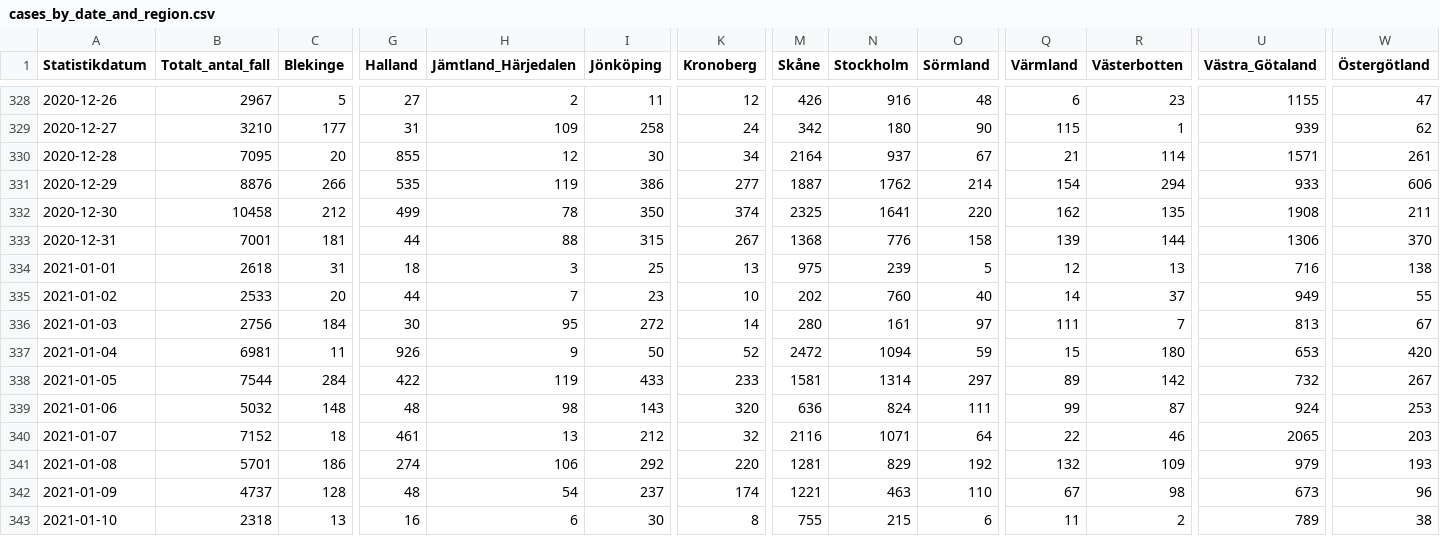
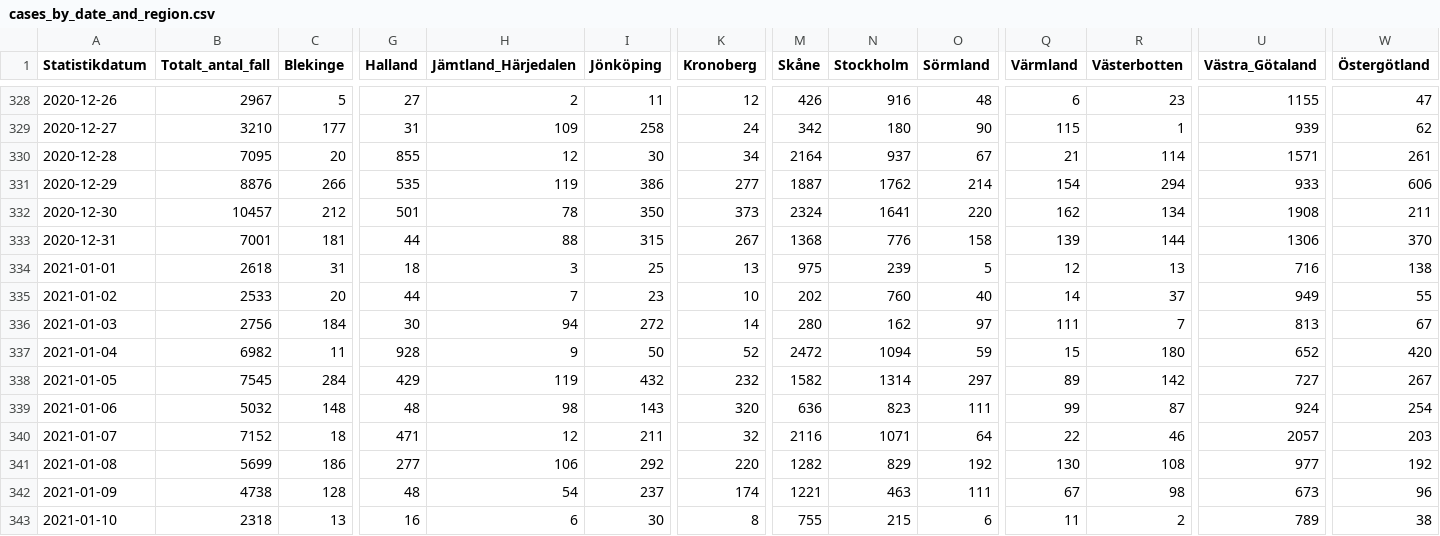
Before and after one commit to shortlisted/covid-19-sweden, a CSV file: cases_by_date_and_region.csv, drawn as a sheet; only a part is shown, gaps mark what is left out; the diff covers the shown part only; the diff names each change by its address in the sheet, - before the commit and + after, or states it on an @@ line.

Commit message:
January 19, Swedish covid-19 data

```diff
--- a/cases_by_date_and_region.csv
+++ b/cases_by_date_and_region.csv
-B332 (Totalt_antal_fall): 10458
+B332 (Totalt_antal_fall): 10457
-G332 (Halland): 499
+G332 (Halland): 501
-K332 (Kronoberg): 374
+K332 (Kronoberg): 373
-M332 (Skåne): 2325
+M332 (Skåne): 2324
-R332 (Västerbotten): 135
+R332 (Västerbotten): 134
-H336 (Jämtland_Härjedalen): 95
+H336 (Jämtland_Härjedalen): 94
-N336 (Stockholm): 161
+N336 (Stockholm): 162
-B337 (Totalt_antal_fall): 6981
+B337 (Totalt_antal_fall): 6982
-G337 (Halland): 926
+G337 (Halland): 928
-U337 (Västra_Götaland): 653
+U337 (Västra_Götaland): 652
-B338 (Totalt_antal_fall): 7544
+B338 (Totalt_antal_fall): 7545
-G338 (Halland): 422
+G338 (Halland): 429
-I338 (Jönköping): 433
+I338 (Jönköping): 432
-K338 (Kronoberg): 233
+K338 (Kronoberg): 232
-M338 (Skåne): 1581
+M338 (Skåne): 1582
-U338 (Västra_Götaland): 732
+U338 (Västra_Götaland): 727
-N339 (Stockholm): 824
+N339 (Stockholm): 823
-W339 (Östergötland): 253
+W339 (Östergötland): 254
-G340 (Halland): 461
+G340 (Halland): 471
-H340 (Jämtland_Härjedalen): 13
+H340 (Jämtland_Härjedalen): 12
-I340 (Jönköping): 212
+I340 (Jönköping): 211
-U340 (Västra_Götaland): 2065
+U340 (Västra_Götaland): 2057
-B341 (Totalt_antal_fall): 5701
+B341 (Totalt_antal_fall): 5699
-G341 (Halland): 274
+G341 (Halland): 277
-M341 (Skåne): 1281
+M341 (Skåne): 1282
-Q341 (Värmland): 132
+Q341 (Värmland): 130
-R341 (Västerbotten): 109
+R341 (Västerbotten): 108
-U341 (Västra_Götaland): 979
+U341 (Västra_Götaland): 977
-W341 (Östergötland): 193
+W341 (Östergötland): 192
-B342 (Totalt_antal_fall): 4737
+B342 (Totalt_antal_fall): 4738
-O342 (Sörmland): 110
+O342 (Sörmland): 111
```
Also changed, not shown: 4 added rows and 49 edited cells elsewhere in this file, ICU_by_date.csv, deaths_by_date.csv, 3 other files.
